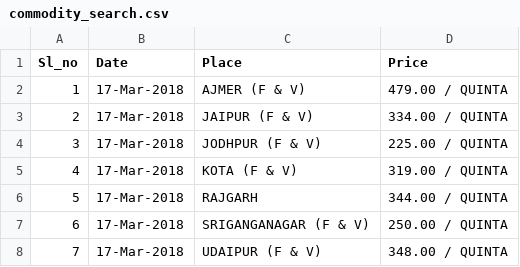
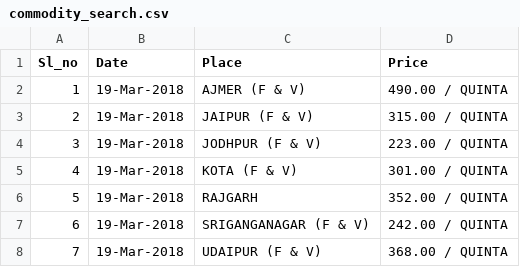
Before and after one commit to Dementors121/ourcode, a CSV file: scrapping/rough/commodity_search.csv, drawn as a sheet.

```diff
--- a/scrapping/rough/commodity_search.csv
+++ b/scrapping/rough/commodity_search.csv
@@ -1,8 +1,8 @@
 Sl_no,Date,Place,Price
-1,17-Mar-2018,AJMER (F & V), 479.00 / QUINTA
-2,17-Mar-2018,JAIPUR (F & V), 334.00 / QUINTA
-3,17-Mar-2018,JODHPUR (F & V), 225.00 / QUINTA
-4,17-Mar-2018,KOTA (F & V), 319.00 / QUINTA
-5,17-Mar-2018,RAJGARH, 344.00 / QUINTA
-6,17-Mar-2018,SRIGANGANAGAR (F & V), 250.00 / QUINTA
-7,17-Mar-2018,UDAIPUR (F & V), 348.00 / QUINTA
+1,19-Mar-2018,AJMER (F & V), 490.00 / QUINTA
+2,19-Mar-2018,JAIPUR (F & V), 315.00 / QUINTA
+3,19-Mar-2018,JODHPUR (F & V), 223.00 / QUINTA
+4,19-Mar-2018,KOTA (F & V), 301.00 / QUINTA
+5,19-Mar-2018,RAJGARH, 352.00 / QUINTA
+6,19-Mar-2018,SRIGANGANAGAR (F & V), 242.00 / QUINTA
+7,19-Mar-2018,UDAIPUR (F & V), 368.00 / QUINTA
```
Also changed, not shown: 3 other files.
